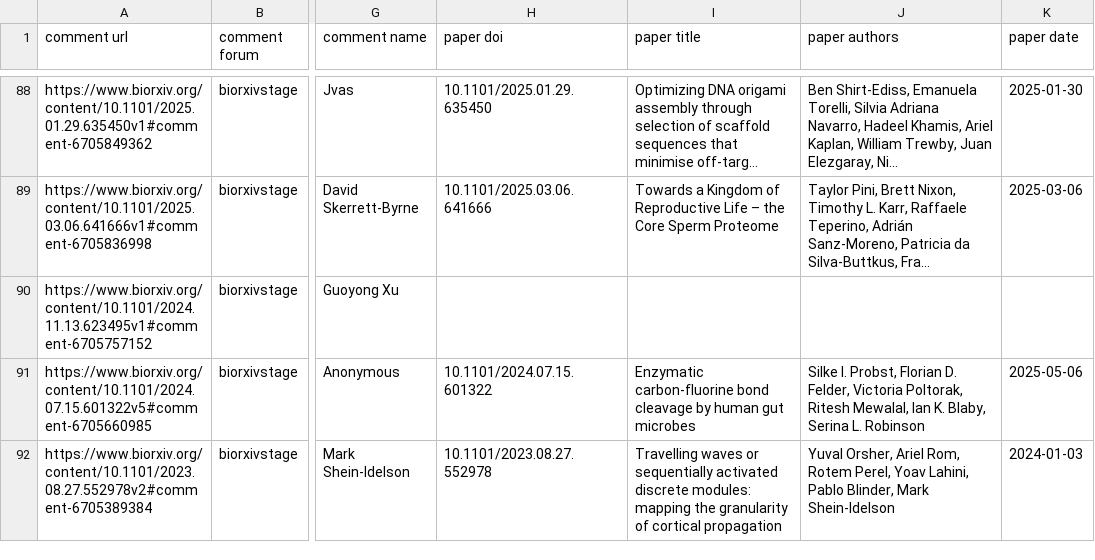
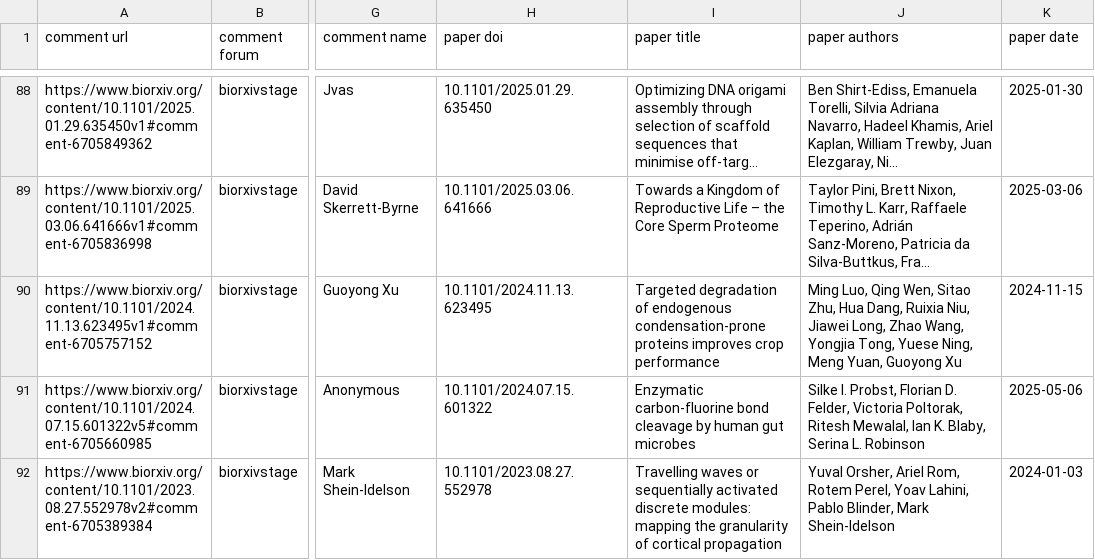
Before and after one commit to asapbio/feedback-asap, a CSV file: output.csv, drawn as a sheet; only a part is shown, gaps mark what is left out; long unchanged cells end in …; the diff names each change by its address in the sheet, - before the commit and + after, or states it on an @@ line.

```diff
--- a/output.csv
+++ b/output.csv
-H90 (paper doi): (empty)
+H90 (paper doi): 10.1101/2024.11.13.623495
-I90 (paper title): (empty)
+I90 (paper title): Targeted degradation of endogenous condensation-prone proteins improves crop performance
-J90 (paper authors): (empty)
+J90 (paper authors): Ming Luo, Qing Wen, Sitao Zhu, Hua Dang, Ruixia Niu, Jiawei Long, Zhao Wang, Yongjia Tong, Yuese Ning, Meng Yuan, Guoyong Xu
-K90 (paper date): (empty)
+K90 (paper date): 2024-11-15
```
